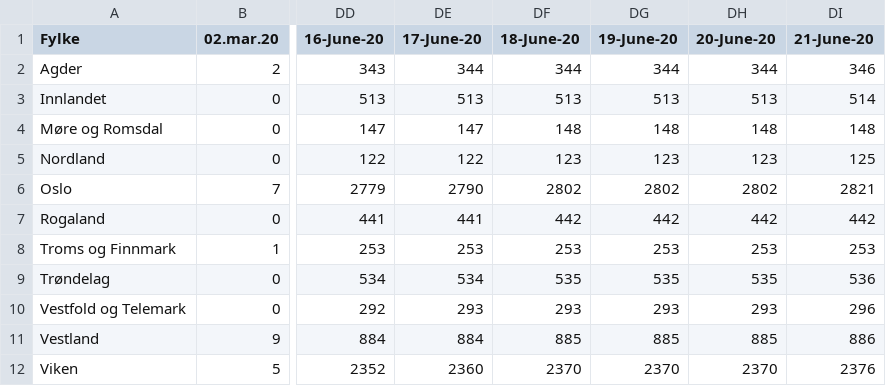
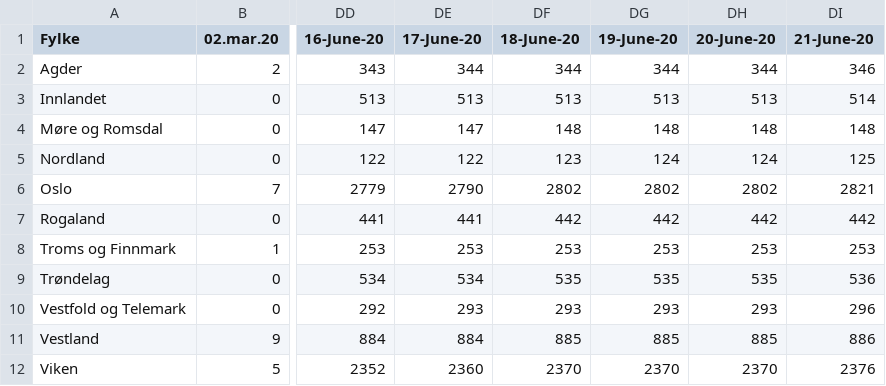
Before and after one commit to NRVA/COVID19_Norge, a CSV file: COVID19_fhi_data_fylke.csv, drawn as a sheet; only a part is shown, gaps mark what is left out; the diff names each change by its address in the sheet, - before the commit and + after, or states it on an @@ line.

```diff
--- a/COVID19_fhi_data_fylke.csv
+++ b/COVID19_fhi_data_fylke.csv
-DG5 (19-June-20): 123
+DG5 (19-June-20): 124
-DH5 (20-June-20): 123
+DH5 (20-June-20): 124
```
Also changed, not shown: 1 other file.
